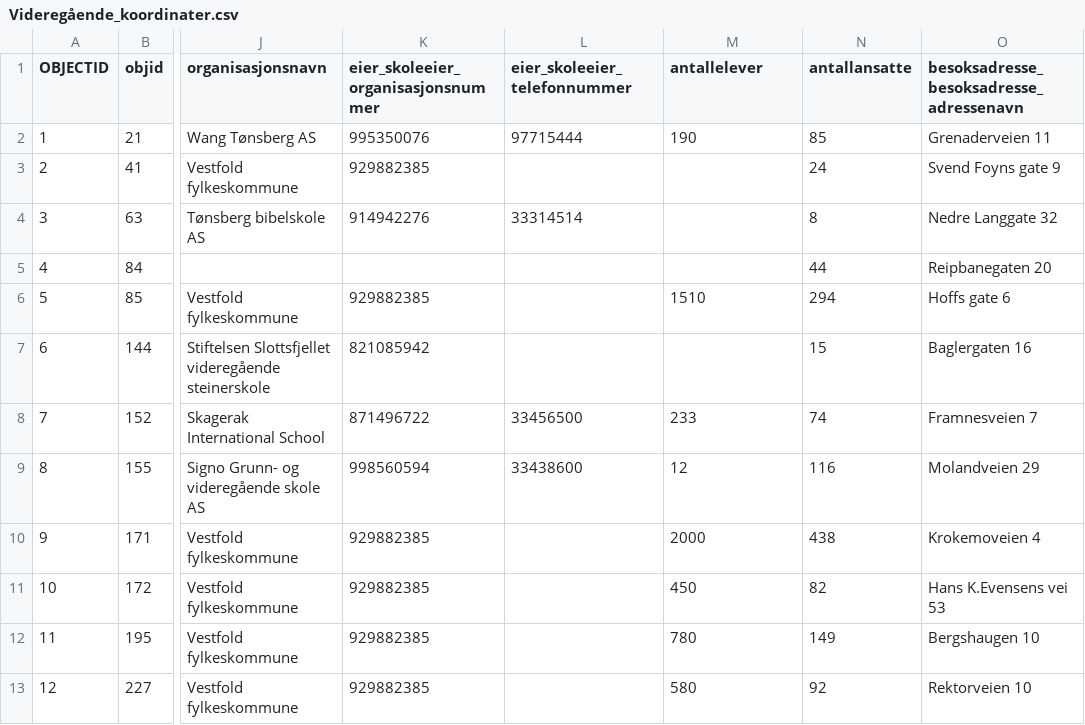
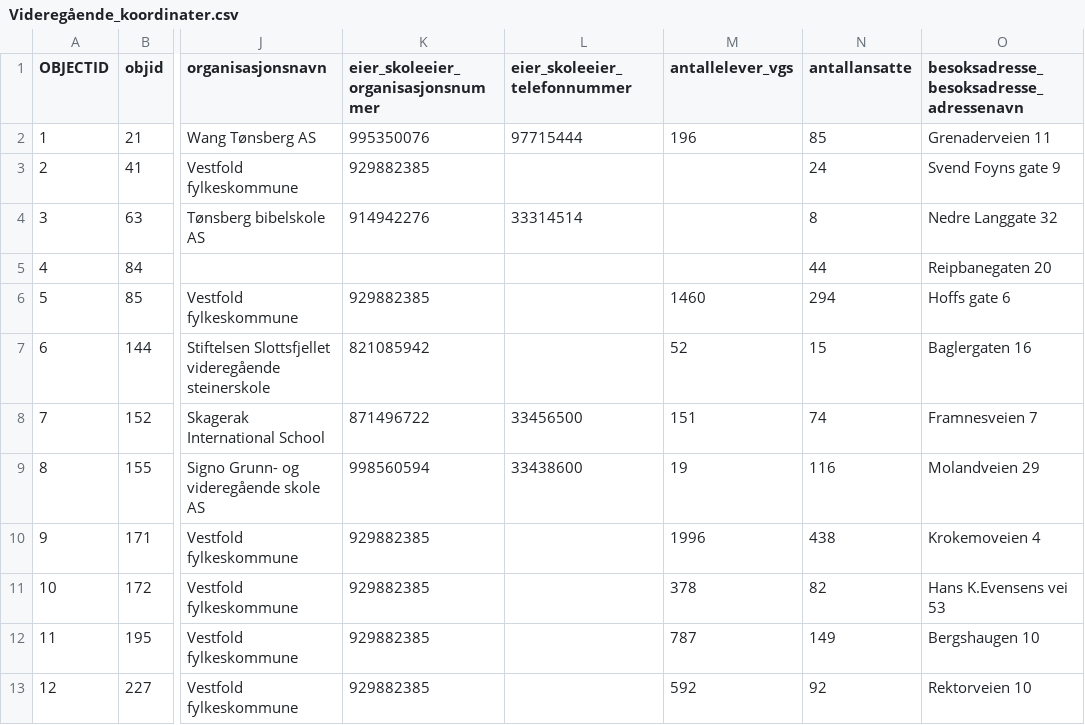
Before and after one commit to RasmusPalmqvist/Vestfold, a CSV file: 02_Opplæring og kompetanse/Dashbord/Videregående_koordinater.csv, drawn as a sheet; only a part is shown, gaps mark what is left out; the diff covers the shown part only; the diff names each change by its address in the sheet, - before the commit and + after, or states it on an @@ line.

```diff
--- a/02_Opplæring og kompetanse/Dashbord/Videregående_koordinater.csv
+++ b/02_Opplæring og kompetanse/Dashbord/Videregående_koordinater.csv
-M1: antallelever
+M1: antallelever_vgs
-M2 (antallelever_vgs): 190
+M2 (antallelever_vgs): 196
-M6 (antallelever_vgs): 1510
+M6 (antallelever_vgs): 1460
-M7 (antallelever_vgs): (empty)
+M7 (antallelever_vgs): 52
-M8 (antallelever_vgs): 233
+M8 (antallelever_vgs): 151
-M9 (antallelever_vgs): 12
+M9 (antallelever_vgs): 19
-M10 (antallelever_vgs): 2000
+M10 (antallelever_vgs): 1996
-M11 (antallelever_vgs): 450
+M11 (antallelever_vgs): 378
-M12 (antallelever_vgs): 780
+M12 (antallelever_vgs): 787
-M13 (antallelever_vgs): 580
+M13 (antallelever_vgs): 592
```
Also changed, not shown: 29 edited cells elsewhere in this file.
